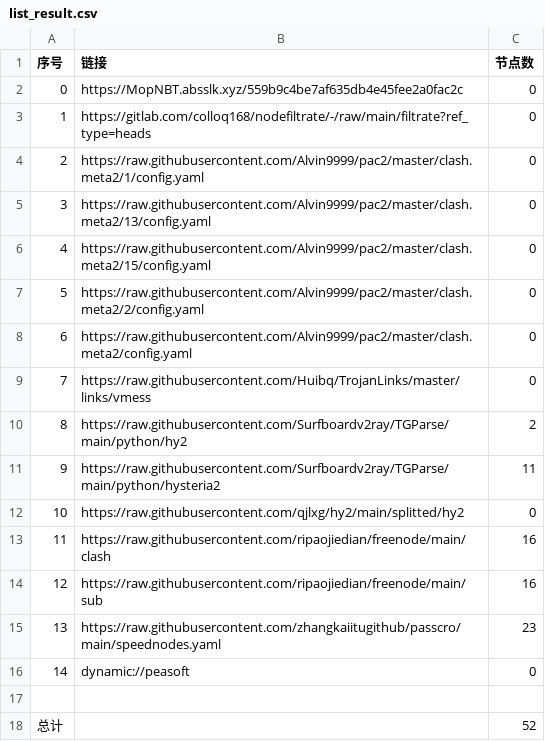
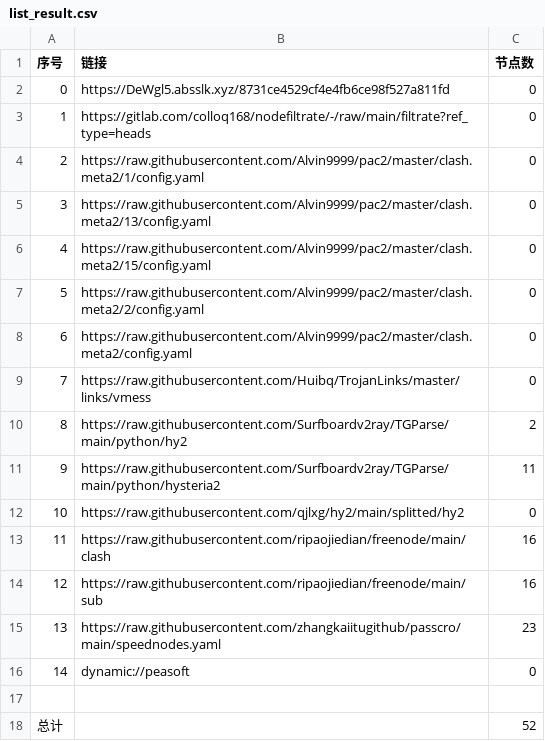
Before and after one commit to xiao33521/AutoMergePublicNodes33521, a CSV file: list_result.csv, drawn as a sheet.

```diff
--- a/list_result.csv
+++ b/list_result.csv
@@ -1,3 +1,3 @@
 序号,链接,节点数
-0,https://MopNBT.absslk.xyz/559b9c4be7af635db4e45fee2a0fac2c,0
+0,https://DeWgl5.absslk.xyz/8731ce4529cf4e4fb6ce98f527a811fd,0
 1,https://gitlab.com/colloq168/nodefiltrate/-/raw/main/filtrate?ref_type=heads,0
```
Also changed, not shown: 3 other files.
